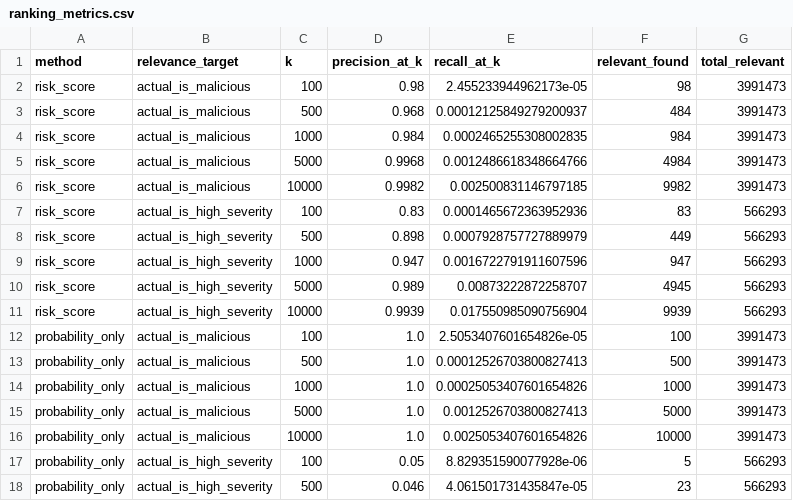
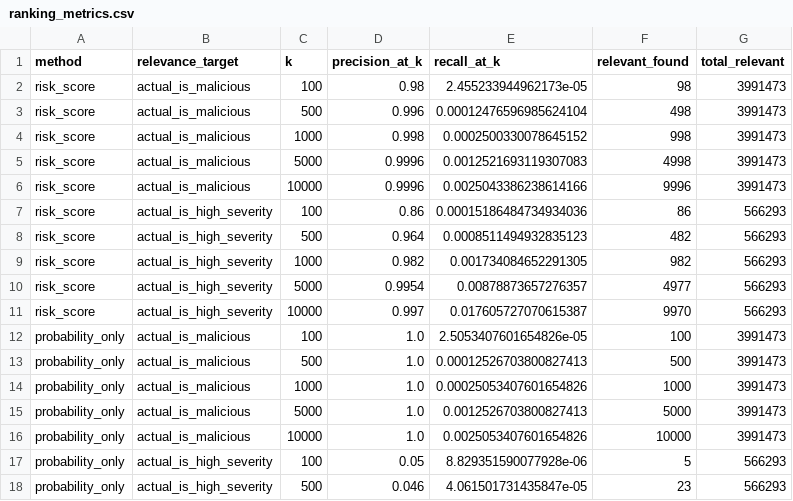
Before and after one commit to joetes98/CSCI-5742-Project, a CSV file: ranking_metrics.csv, drawn as a sheet; only a part is shown.

```diff
--- a/ranking_metrics.csv
+++ b/ranking_metrics.csv
@@ -2,11 +2,11 @@ method,relevance_target,k,precision_at_k,recall_at_k,relevant_found,total_releva
 risk_score,actual_is_malicious,100,0.98,2.455233944962173e-05,98,3991473
-risk_score,actual_is_malicious,500,0.968,0.00012125849279200937,484,3991473
-risk_score,actual_is_malicious,1000,0.984,0.0002465255308002835,984,3991473
-risk_score,actual_is_malicious,5000,0.9968,0.0012486618348664766,4984,3991473
-risk_score,actual_is_malicious,10000,0.9982,0.002500831146797185,9982,3991473
-risk_score,actual_is_high_severity,100,0.83,0.0001465672363952936,83,566293
-risk_score,actual_is_high_severity,500,0.898,0.0007928757727889979,449,566293
-risk_score,actual_is_high_severity,1000,0.947,0.0016722791911607596,947,566293
-risk_score,actual_is_high_severity,5000,0.989,0.00873222872258707,4945,566293
-risk_score,actual_is_high_severity,10000,0.9939,0.017550985090756904,9939,566293
+risk_score,actual_is_malicious,500,0.996,0.00012476596985624104,498,3991473
+risk_score,actual_is_malicious,1000,0.998,0.0002500330078645152,998,3991473
+risk_score,actual_is_malicious,5000,0.9996,0.0012521693119307083,4998,3991473
+risk_score,actual_is_malicious,10000,0.9996,0.0025043386238614166,9996,3991473
+risk_score,actual_is_high_severity,100,0.86,0.00015186484734934036,86,566293
+risk_score,actual_is_high_severity,500,0.964,0.0008511494932835123,482,566293
+risk_score,actual_is_high_severity,1000,0.982,0.001734084652291305,982,566293
+risk_score,actual_is_high_severity,5000,0.9954,0.00878873657276357,4977,566293
+risk_score,actual_is_high_severity,10000,0.997,0.017605727070615387,9970,566293
 probability_only,actual_is_malicious,100,1.0,2.5053407601654826e-05,100,3991473
```
Also changed, not shown: user_config_ranking_metrics.csv, 4 other files.
